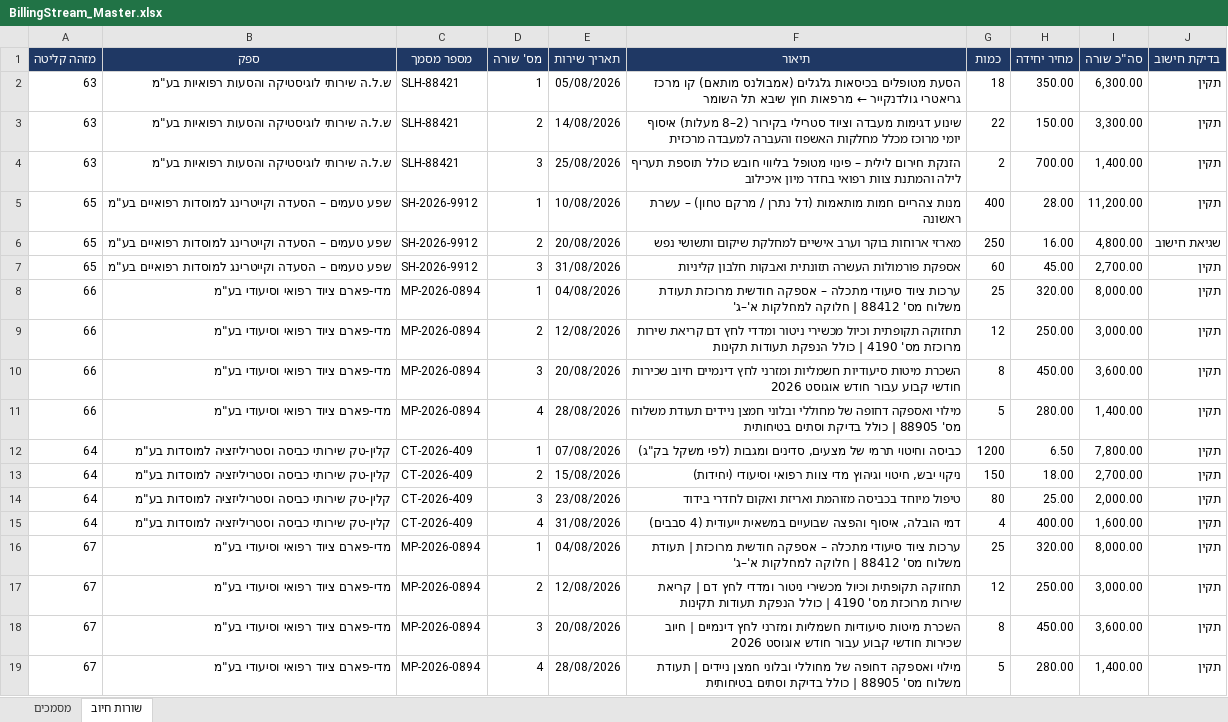
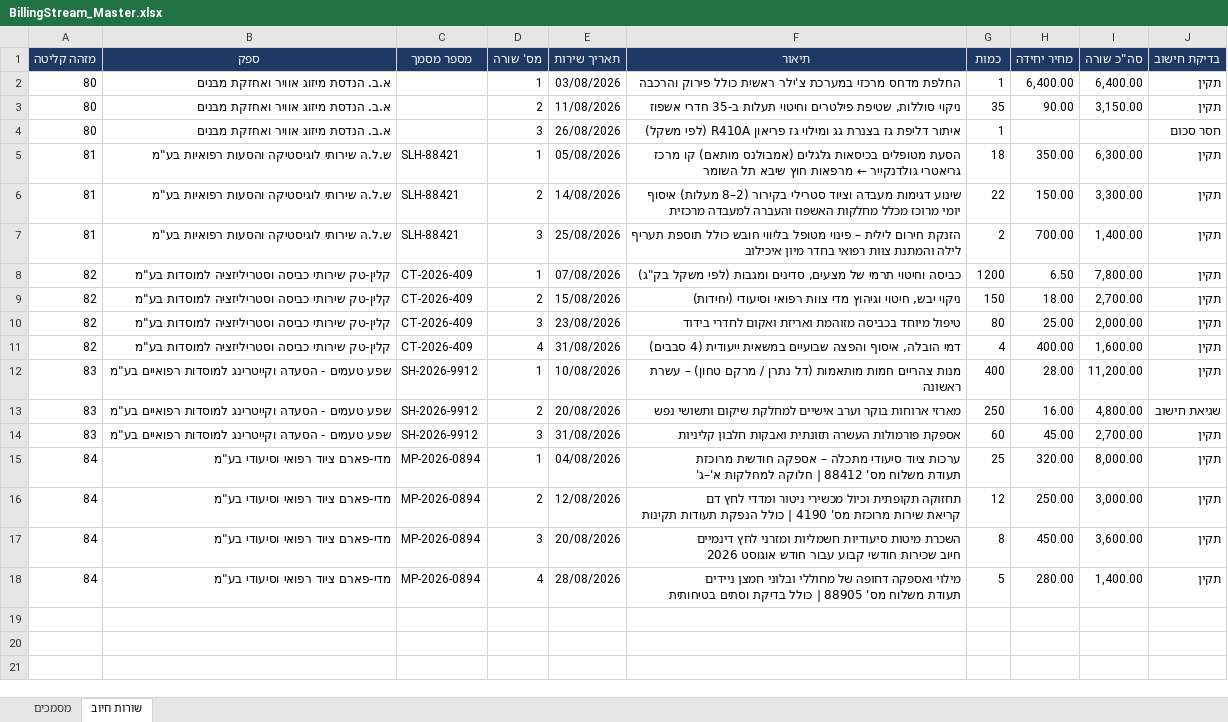
Before and after one commit to GuyC21/mailToExcelAutomation, an Excel workbook: data/BillingStream_Master.xlsx, sheet שורות חיוב, drawn as a sheet; values as stored, in another font and other column widths than the file's, no borders; removed rows and columns are numbered as before the commit, all else as after; ↵ is a line break in a cell; the diff names each change by its address in the sheet, - before the commit and + after, or states it on an @@ line.

```diff
--- a/data/BillingStream_Master.xlsx (sheet שורות חיוב)
+++ b/data/BillingStream_Master.xlsx (sheet שורות חיוב)
+row 2: 80 | א.ב. הנדסת מיזוג אוויר ואחזקת מבנים |  | 1 | 03/08/2026 | החלפת מדחס מרכזי במערכת צ'ילר ראשית כולל פירוק והרכבה | 1 | 6,400.00 | 6,400.00 | תקין
+row 3: 80 | א.ב. הנדסת מיזוג אוויר ואחזקת מבנים |  | 2 | 11/08/2026 | ניקוי סוללות, שטיפת פילטרים וחיטוי תעלות ב-35 חדרי אשפוז | 35 | 90.00 | 3,150.00 | תקין
+row 4: 80 | א.ב. הנדסת מיזוג אוויר ואחזקת מבנים |  | 3 | 26/08/2026 | איתור דליפת גז בצנרת גג ומילוי גז פריאון R410A (לפי משקל) | 1 |  |  | חסר סכום
-A5:A7 (מזהה קליטה): 63
+A5:A7 (מזהה קליטה): 81
-row 5: 65 | שפע טעמים – הסעדה וקייטרינג למוסדות רפואיים בע"מ | SH-2026-9912 | 1 | 10/08/2026 | מנות צהריים חמות מותאמות (דל נתרן / מרקם טחון) – עשרת ראשונה | 400 | 28.00 | 11,200.00 | תקין
-row 6: 65 | שפע טעמים – הסעדה וקייטרינג למוסדות רפואיים בע"מ | SH-2026-9912 | 2 | 20/08/2026 | מארזי ארוחות בוקר וערב אישיים למחלקת שיקום ותשושי נפש | 250 | 16.00 | 4,800.00 | שגיאת חישוב
-row 7: 65 | שפע טעמים – הסעדה וקייטרינג למוסדות רפואיים בע"מ | SH-2026-9912 | 3 | 31/08/2026 | אספקת פורמולות העשרה תזונתית ואבקות חלבון קליניות | 60 | 45.00 | 2,700.00 | תקין
-row 8: 66 | מדי-פארם ציוד רפואי וסיעודי בע"מ | MP-2026-0894 | 1 | 04/08/2026 | ערכות ציוד סיעודי מתכלה – אספקה חודשית מרוכזת תעודת משלוח מס' 88412 | חלוקה למחלקות א'–ג' | 25 | 320.00 | 8,000.00 | תקין
-row 9: 66 | מדי-פארם ציוד רפואי וסיעודי בע"מ | MP-2026-0894 | 2 | 12/08/2026 | תחזוקה תקופתית וכיול מכשירי ניטור ומדדי לחץ דם קריאת שירות מרוכזת מס' 4190 | כולל הנפקת תעודות תקינות | 12 | 250.00 | 3,000.00 | תקין
-row 10: 66 | מדי-פארם ציוד רפואי וסיעודי בע"מ | MP-2026-0894 | 3 | 20/08/2026 | השכרת מיטות סיעודיות חשמליות ומזרני לחץ דינמיים חיוב שכירות חודשי קבוע עבור חודש אוגוסט 2026 | 8 | 450.00 | 3,600.00 | תקין
-row 11: 66 | מדי-פארם ציוד רפואי וסיעודי בע"מ | MP-2026-0894 | 4 | 28/08/2026 | מילוי ואספקה דחופה של מחוללי ובלוני חמצן ניידים תעודת משלוח מס' 88905 | כולל בדיקת וסתים בטיחותית | 5 | 280.00 | 1,400.00 | תקין
-A8:A11 (מזהה קליטה): 64
+A8:A11 (מזהה קליטה): 82
+row 12: 83 | שפע טעמים - הסעדה וקייטרינג למוסדות רפואיים בע"מ | SH-2026-9912 | 1 | 10/08/2026 | מנות צהריים חמות מותאמות (דל נתרן / מרקם טחון) – עשרת ראשונה | 400 | 28.00 | 11,200.00 | תקין
+row 13: 83 | שפע טעמים - הסעדה וקייטרינג למוסדות רפואיים בע"מ | SH-2026-9912 | 2 | 20/08/2026 | מארזי ארוחות בוקר וערב אישיים למחלקת שיקום ותשושי נפש | 250 | 16.00 | 4,800.00 | שגיאת חישוב
+row 14: 83 | שפע טעמים - הסעדה וקייטרינג למוסדות רפואיים בע"מ | SH-2026-9912 | 3 | 31/08/2026 | אספקת פורמולות העשרה תזונתית ואבקות חלבון קליניות | 60 | 45.00 | 2,700.00 | תקין
-A15:A18 (מזהה קליטה): 67
+A15:A18 (מזהה קליטה): 84
-F15 (תיאור): …חודשית מרוכזת | תעודת משלוח…
+F15 (תיאור): …חודשית מרוכזת ↵ תעודת משלוח…
-F16 (תיאור): …לחץ דם | קריאת שירות…
+F16 (תיאור): …לחץ דם ↵ קריאת שירות…
-F17 (תיאור): …לחץ דינמיים | חיוב שכירות…
+F17 (תיאור): …לחץ דינמיים ↵ חיוב שכירות…
-F18 (תיאור): …חמצן ניידים | תעודת משלוח…
+F18 (תיאור): …חמצן ניידים ↵ תעודת משלוח…
```
Also changed, not shown: sheet מסמכים, 11 other files.
